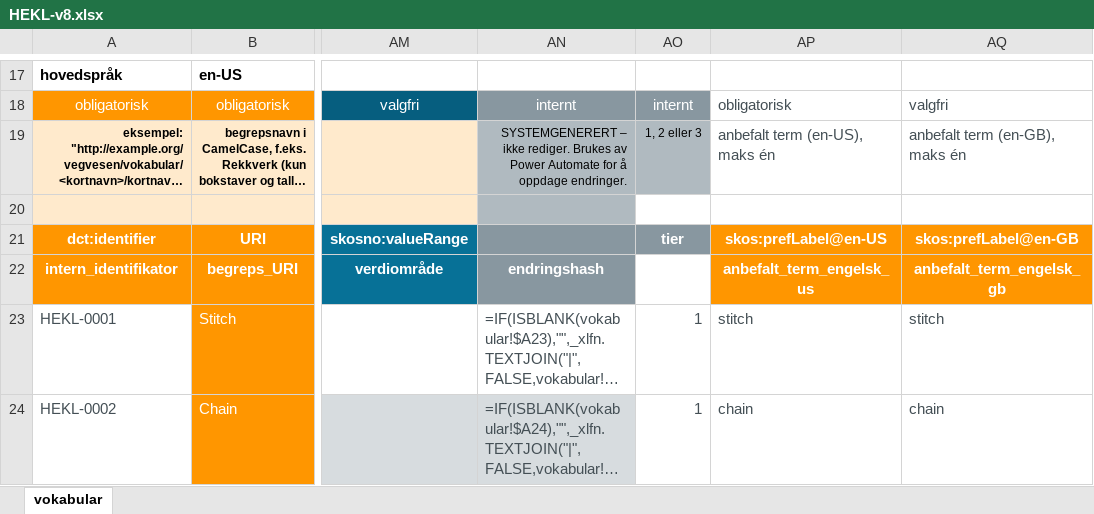
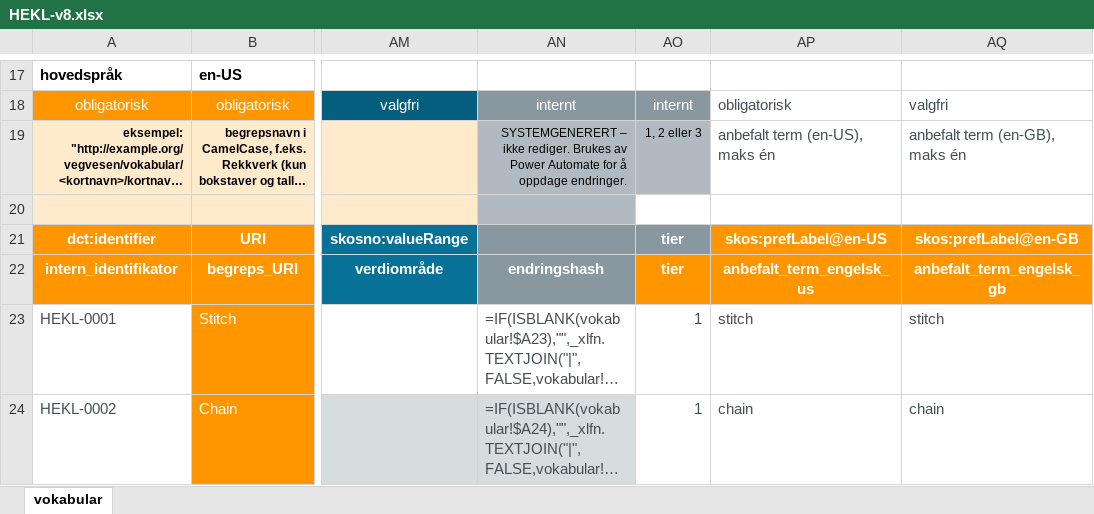
Before and after one commit to UteBroenner/skos-from-pdf-via-excel, an Excel workbook: datasets/hekling/HEKL-v8.xlsx, sheet vokabular, drawn as a sheet; only a part is shown, gaps mark what is left out; long unchanged cells end in …; values as stored, in another font and other column widths than the file's, no borders; formulas without a stored value are shown as written; conditional formats and table styles not drawn; the diff names each change by its address in the sheet, - before the commit and + after, or states it on an @@ line.

```diff
--- a/datasets/hekling/HEKL-v8.xlsx (sheet vokabular)
+++ b/datasets/hekling/HEKL-v8.xlsx (sheet vokabular)
-AO22: (empty)
+AO22: tier
-AO22 fill: none
+AO22 fill: #FF9600
```
Also changed, not shown: templates/SKOS-Excel-mal-v8-for-import.xlsx, templates/SKOS-Excel-mal-v8-lang-ext.xlsx, 5 other files.
